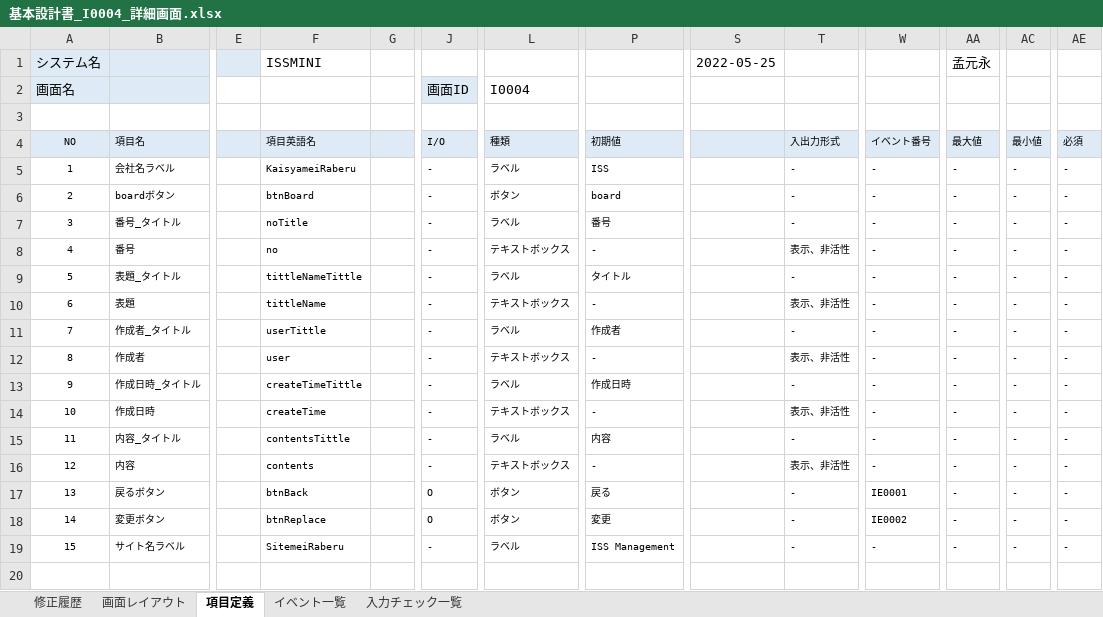
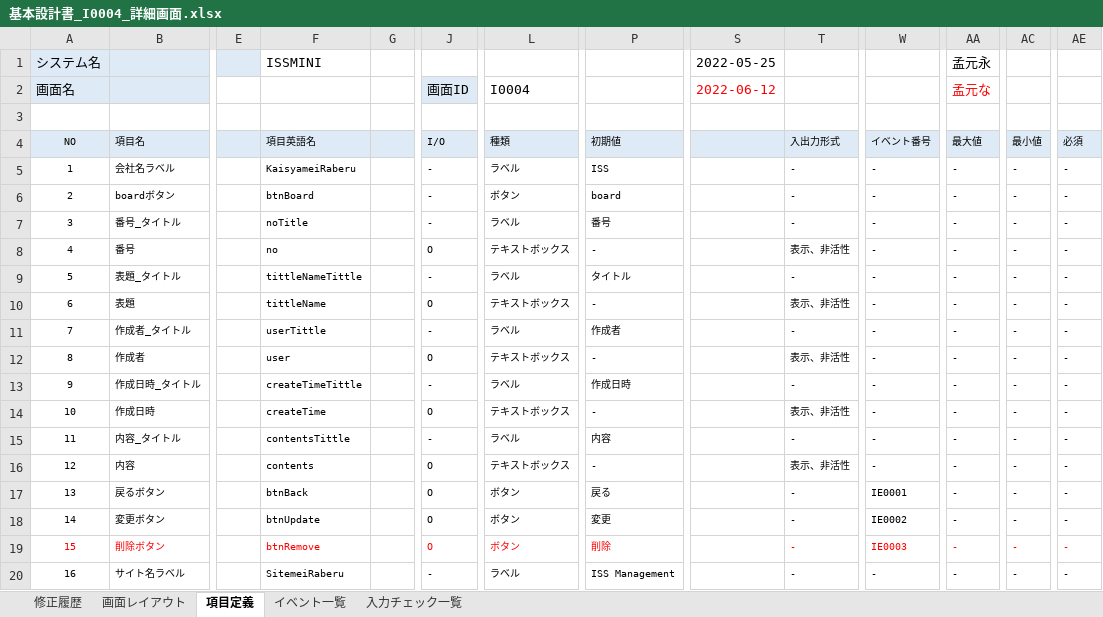
Before and after one commit to Inung4065/ISS_mini_project, an Excel workbook: report/基本設計書/基本設計書_I0004_詳細画面.xlsx, sheet 項目定義, drawn as a sheet; only a part is shown, gaps mark what is left out; values as stored, in another font and other column widths than the file's, no borders; addresses are those after the commit; rows hold the shown columns only; the diff names each change by its address in the sheet, - before the commit and + after, or states it on an @@ line.

```diff
--- a/report/基本設計書/基本設計書_I0004_詳細画面.xlsx (sheet 項目定義)
+++ b/report/基本設計書/基本設計書_I0004_詳細画面.xlsx (sheet 項目定義)
-S2: (empty)
+S2: 2022-06-12
-AA2: (empty)
+AA2: 孟元な
-J8 (画面ID): -
+J8 (画面ID): O
-J10 (画面ID): -
+J10 (画面ID): O
-J12 (画面ID): -
+J12 (画面ID): O
-J14 (画面ID): -
+J14 (画面ID): O
-J16 (画面ID): -
+J16 (画面ID): O
-F18: btnReplace
+F18: btnUpdate
+row 19: 15 | 削除ボタン |  | btnRemove |  | O | ボタン | 削除 |  | - | IE0003 | - | - | -
@@ column A (画面名) renumbered from row 20 down @@
```
Also changed, not shown: sheet 修正履歴, sheet イベント一覧, sheet 画面レイアウト, charts or pictures, report/詳細設計書/詳細設計書_I0004_詳細画面.xlsx.
